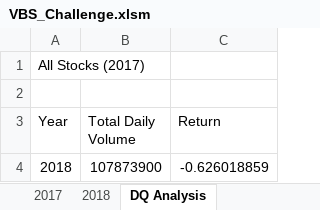
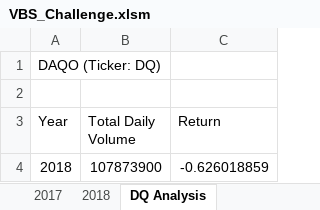
Before and after one commit to LeidyDoradoM/StockAnalysis_Challenge, an Excel workbook: VBS_Challenge.xlsm, sheet DQ Analysis, drawn as a sheet; values as stored, in another font and other column widths than the file's, no borders; charts and pictures not drawn; the diff names each change by its address in the sheet, - before the commit and + after, or states it on an @@ line.

```diff
--- a/VBS_Challenge.xlsm (sheet DQ Analysis)
+++ b/VBS_Challenge.xlsm (sheet DQ Analysis)
-A1 (Year): All Stocks (2017)
+A1 (Year): DAQO (Ticker: DQ)
```
Also changed, not shown: sheet All Stocks Analysis, charts or pictures, 3 other files.
